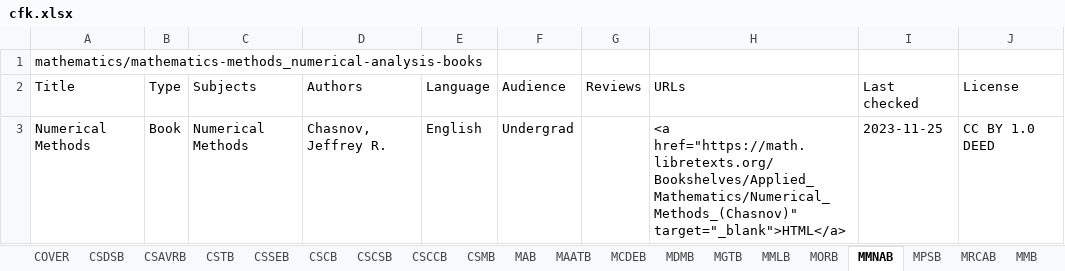
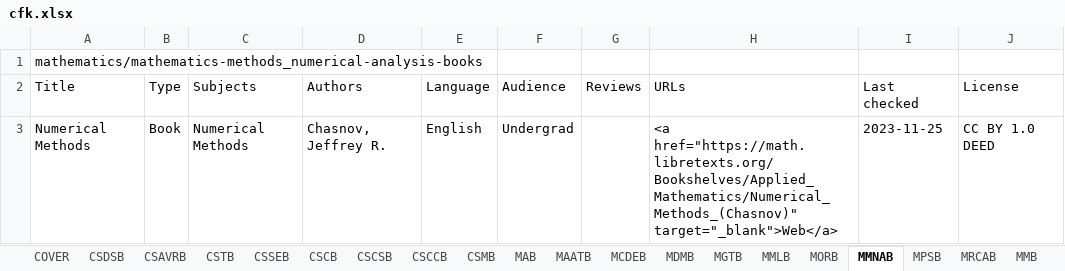
Before and after one commit to CFKNow/cfknow.github.io, an Excel workbook: utilities/cfk.xlsx, sheet MMNAB, drawn as a sheet; values as stored, in another font and other column widths than the file's, no borders; the diff names each change by its address in the sheet, - before the commit and + after, or states it on an @@ line.

```diff
--- a/utilities/cfk.xlsx (sheet MMNAB)
+++ b/utilities/cfk.xlsx (sheet MMNAB)
-H3 (URLs): <a href="https://math.libretexts.org/Bookshelves/Applied_Mathematics/Numerical_Methods_(Chasnov)" target="_blank">HTML</a>
+H3 (URLs): <a href="https://math.libretexts.org/Bookshelves/Applied_Mathematics/Numerical_Methods_(Chasnov)" target="_blank">Web</a>
```
Also changed, not shown: sheet CSSEB, sheet MLDLB, sheet CSTB, sheet CSDSB, sheet CSMB, sheet MLMB, 6 more sheets, other sheet tabs, 21 other files.
